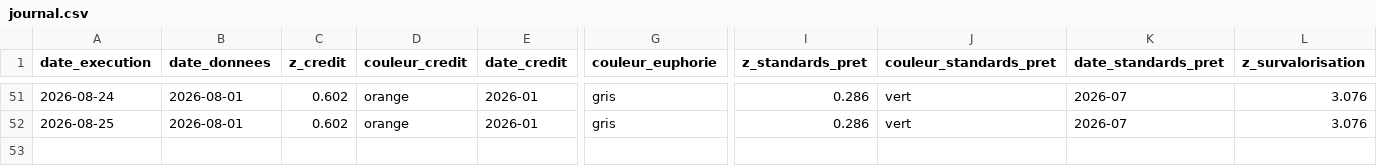
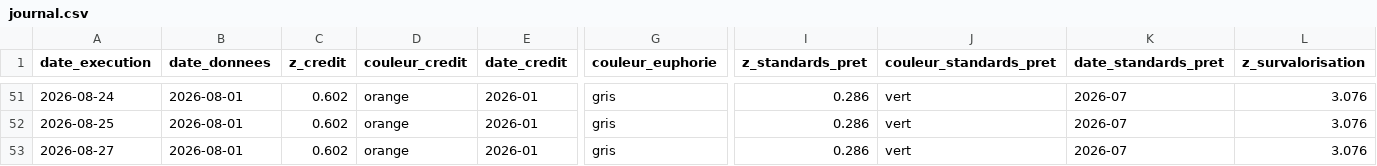
Before and after one commit to Akiravince/vigilance-pre-krach, a CSV file: output/journal.csv, drawn as a sheet; only a part is shown, gaps mark what is left out; rows hold the shown columns only; the diff names each change by its address in the sheet, - before the commit and + after, or states it on an @@ line.

```diff
--- a/output/journal.csv
+++ b/output/journal.csv
+row 53: 2026-08-27 | 2026-08-01 | 0.602 | orange | 2026-01 | gris | 0.286 | vert | 2026-07 | 3.076
```
Also changed, not shown: data/cache/NETFI.csv, data/cache/NFCILEVERAGE.csv, 10 other files.
